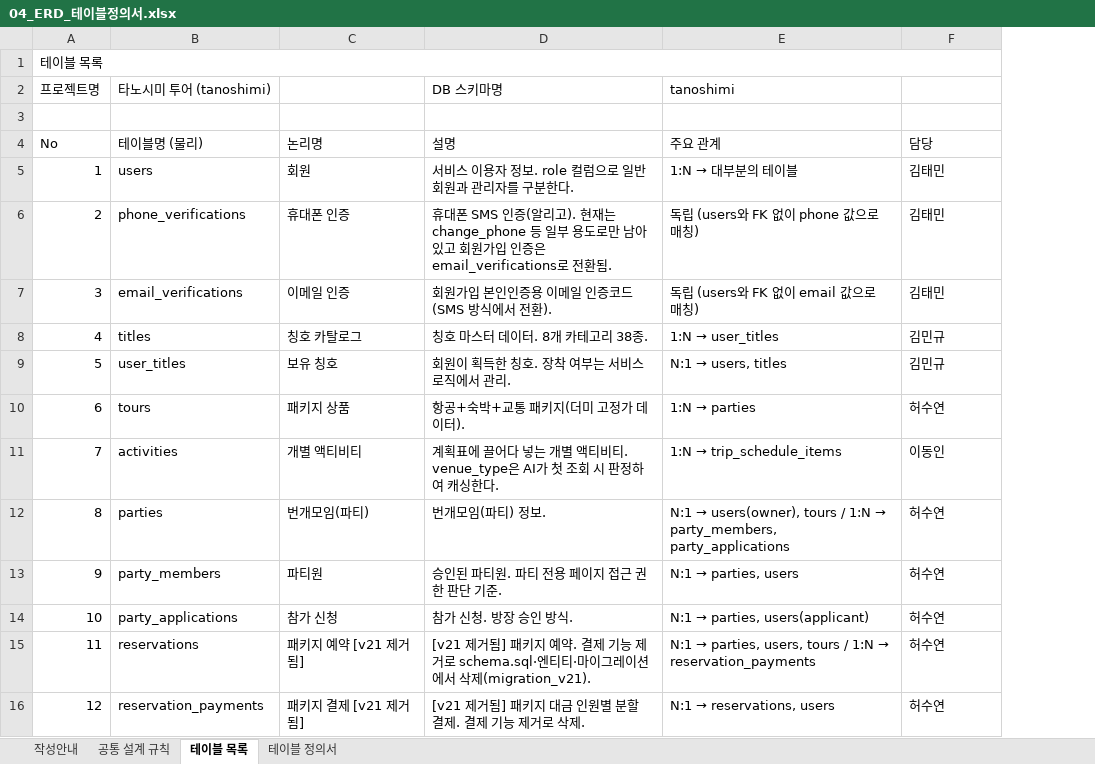
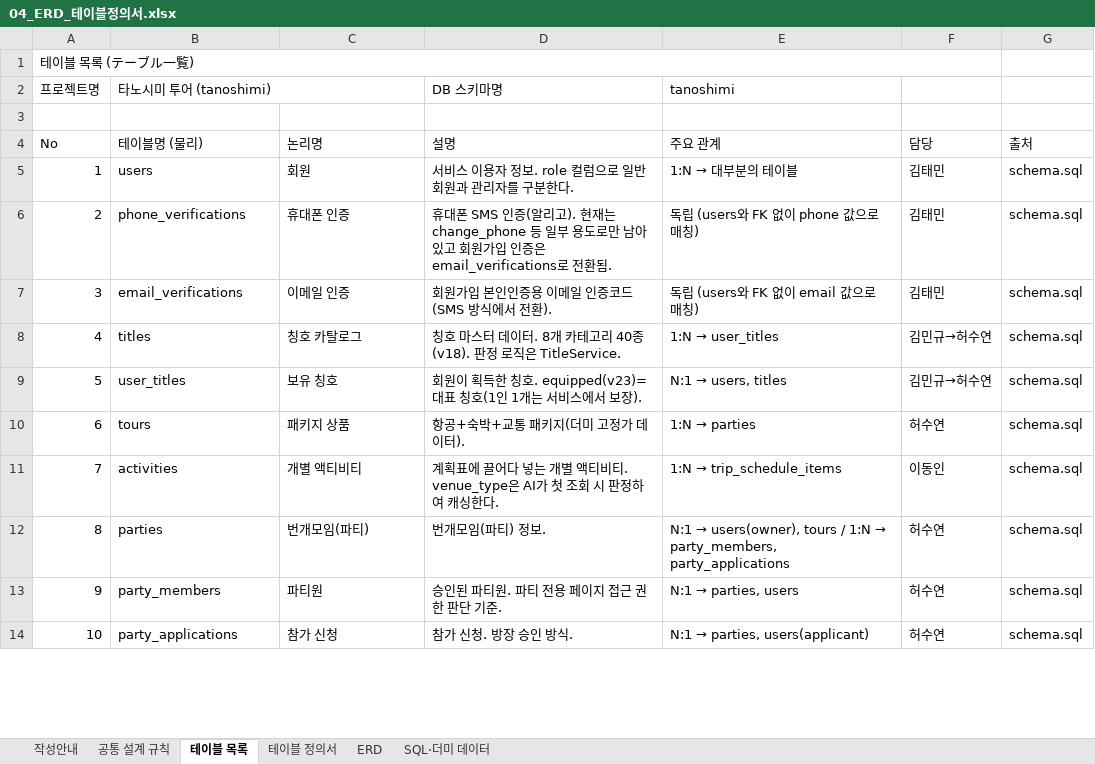
Before and after one commit to genuinekumquat/tanoshimi, an Excel workbook: tanoshimi/docs/04_ERD_테이블정의서.xlsx, sheet 테이블 목록, drawn as a sheet; only a part is shown; values as stored, in another font and other column widths than the file's, no cell formats; removed rows and columns are numbered as before the commit, all else as after; the diff covers the shown part only; the diff names each change by its address in the sheet, - before the commit and + after, or states it on an @@ line.

```diff
--- a/tanoshimi/docs/04_ERD_테이블정의서.xlsx (sheet 테이블 목록)
+++ b/tanoshimi/docs/04_ERD_테이블정의서.xlsx (sheet 테이블 목록)
+sheet tab: ERD
+sheet tab: SQL·더미 데이터
+column G (출처), rows 5-14: all schema.sql
@@ column A (No) renumbered between rows 1 and 39 @@
+B2:C2 merged
-D8 (설명): 칭호 마스터 데이터. 8개 카테고리 38종.
+D8 (설명): 칭호 마스터 데이터. 8개 카테고리 40종(v18). 판정 로직은 TitleService.
-F8:F9 (담당): 김민규
+F8:F9 (담당): 김민규→허수연
-D9 (설명): 회원이 획득한 칭호. 장착 여부는 서비스 로직에서 관리.
+D9 (설명): 회원이 획득한 칭호. equipped(v23)=대표 칭호(1인 1개는 서비스에서 보장).
-row 15: 11 | reservations | 패키지 예약 [v21 제거됨] | [v21 제거됨] 패키지 예약. 결제 기능 제거로 schema.sql·엔티티·마이그레이션에서 삭제(migration_v21). | N:1 → parties, users, tours / 1:N → reservation_payments | 허수연
-row 16: 12 | reservation_payments | 패키지 결제 [v21 제거됨] | [v21 제거됨] 패키지 대금 인원별 분할 결제. 결제 기능 제거로 삭제. | N:1 → reservations, users | 허수연
```
Also changed, not shown: 4 added rows, 1 removed row and 23 edited cells elsewhere in this sheet, sheet 테이블 정의서, sheet 공통 설계 규칙, sheet 작성안내, cell formats, charts or pictures, tanoshimi/docs/02_요구사항정의서.xlsx, 18 other files.
